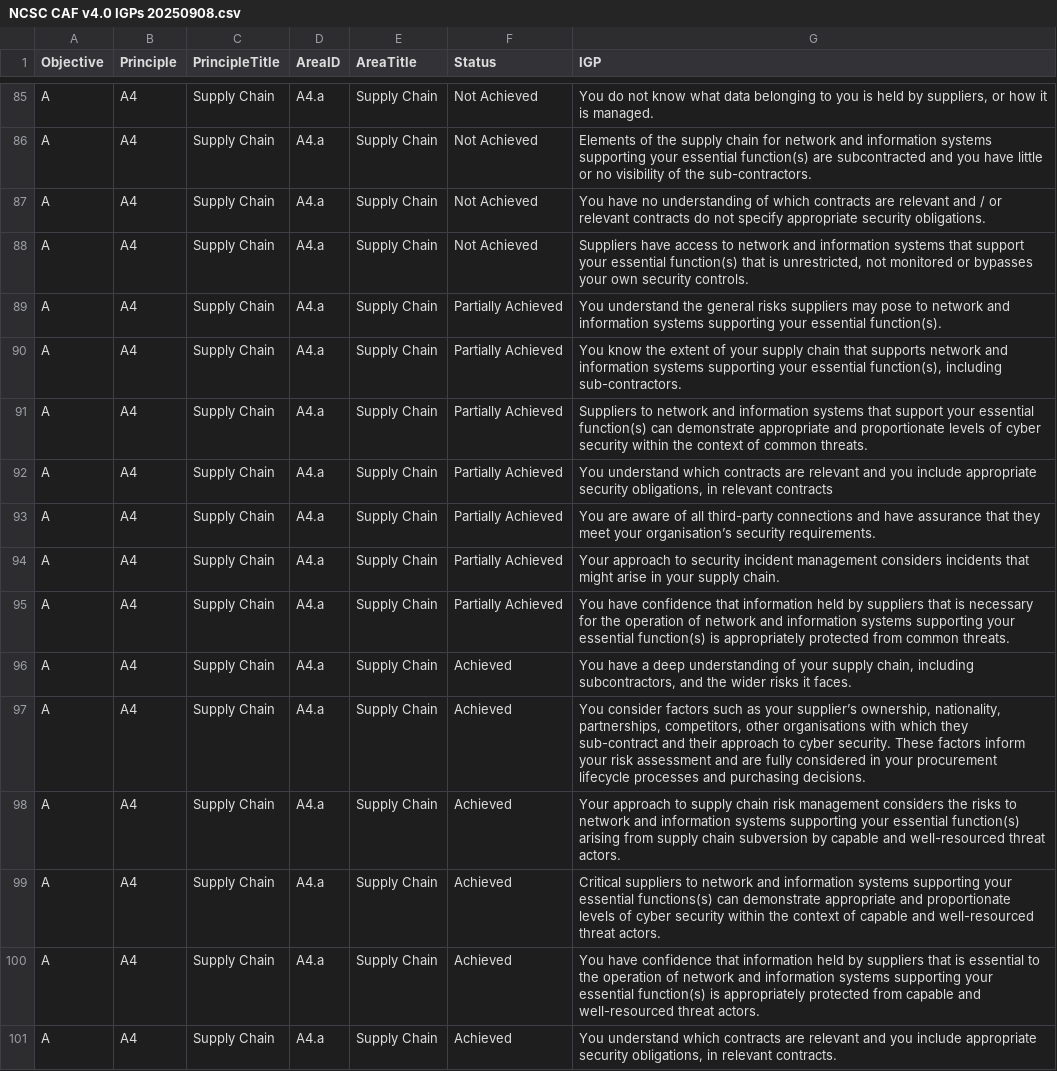
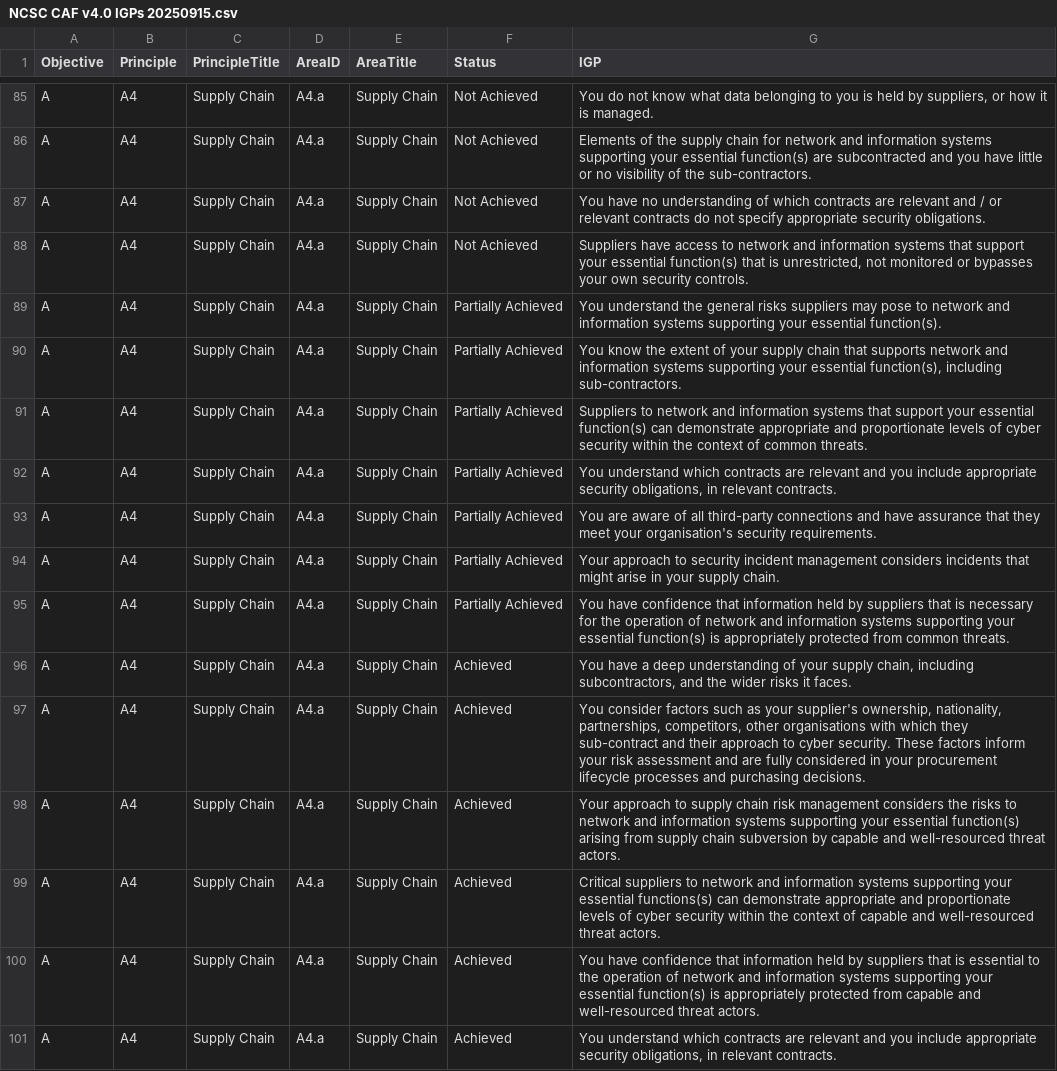
Before and after one commit to Erreinion/NCSC_CAF_v4, a CSV file: NCSC CAF v4.0 IGPs 20250915.csv (was NCSC CAF v4.0 IGPs 20250908.csv), drawn as a sheet; only a part is shown, gaps mark what is left out; the diff covers the shown part only; the diff names each change by its address in the sheet, - before the commit and + after, or states it on an @@ line.

```diff
--- a/NCSC CAF v4.0 IGPs 20250908.csv
+++ b/NCSC CAF v4.0 IGPs 20250915.csv
-G92 (IGP): …in relevant contracts
+G92 (IGP): …in relevant contracts.
-G93 (IGP): …meet your organisation’s security requirements.
+G93 (IGP): …meet your organisation's security requirements.
-G97 (IGP): …as your supplier’s ownership, nationality,…
+G97 (IGP): …as your supplier's ownership, nationality,…
```
Also changed, not shown: 42 edited cells elsewhere in this file.
